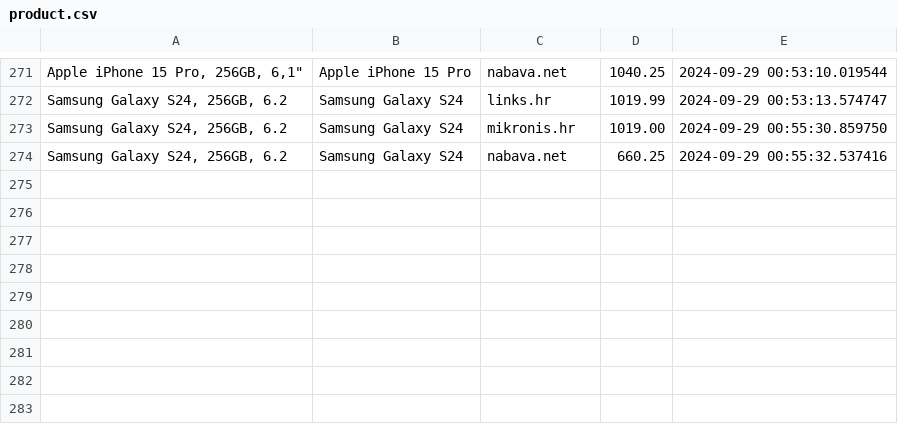
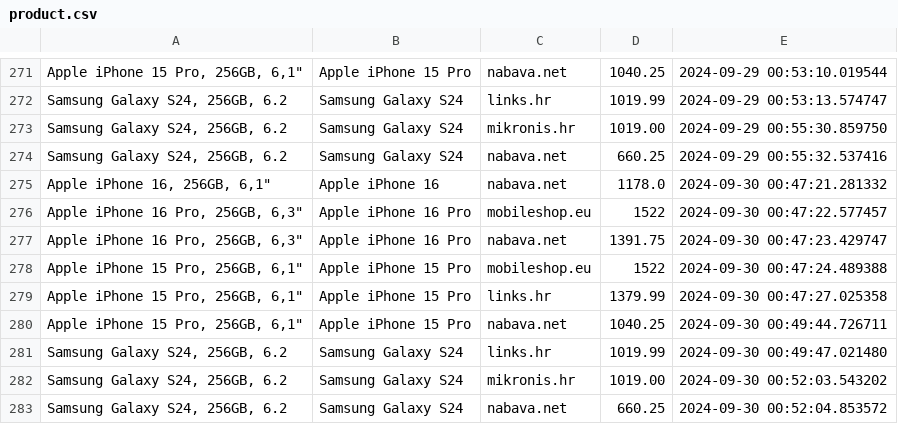
Before and after one commit to andhrelja/ci-sample, a CSV file: data/product.csv, drawn as a sheet; only a part is shown, gaps mark what is left out; the diff names each change by its address in the sheet, - before the commit and + after, or states it on an @@ line.

```diff
--- a/data/product.csv
+++ b/data/product.csv
+row 275: Apple iPhone 16, 256GB, 6,1" | Apple iPhone 16 | nabava.net | 1178.0 | 2024-09-30 00:47:21.281332
+row 276: Apple iPhone 16 Pro, 256GB, 6,3" | Apple iPhone 16 Pro | mobileshop.eu | 1522 | 2024-09-30 00:47:22.577457
+row 277: Apple iPhone 16 Pro, 256GB, 6,3" | Apple iPhone 16 Pro | nabava.net | 1391.75 | 2024-09-30 00:47:23.429747
+row 278: Apple iPhone 15 Pro, 256GB, 6,1" | Apple iPhone 15 Pro | mobileshop.eu | 1522 | 2024-09-30 00:47:24.489388
+row 279: Apple iPhone 15 Pro, 256GB, 6,1" | Apple iPhone 15 Pro | links.hr | 1379.99 | 2024-09-30 00:47:27.025358
+row 280: Apple iPhone 15 Pro, 256GB, 6,1" | Apple iPhone 15 Pro | nabava.net | 1040.25 | 2024-09-30 00:49:44.726711
+row 281: Samsung Galaxy S24, 256GB, 6.2 | Samsung Galaxy S24 | links.hr | 1019.99 | 2024-09-30 00:49:47.021480
+row 282: Samsung Galaxy S24, 256GB, 6.2 | Samsung Galaxy S24 | mikronis.hr | 1019.00 | 2024-09-30 00:52:03.543202
+row 283: Samsung Galaxy S24, 256GB, 6.2 | Samsung Galaxy S24 | nabava.net | 660.25 | 2024-09-30 00:52:04.853572
```
Also changed, not shown: 1 other file.
